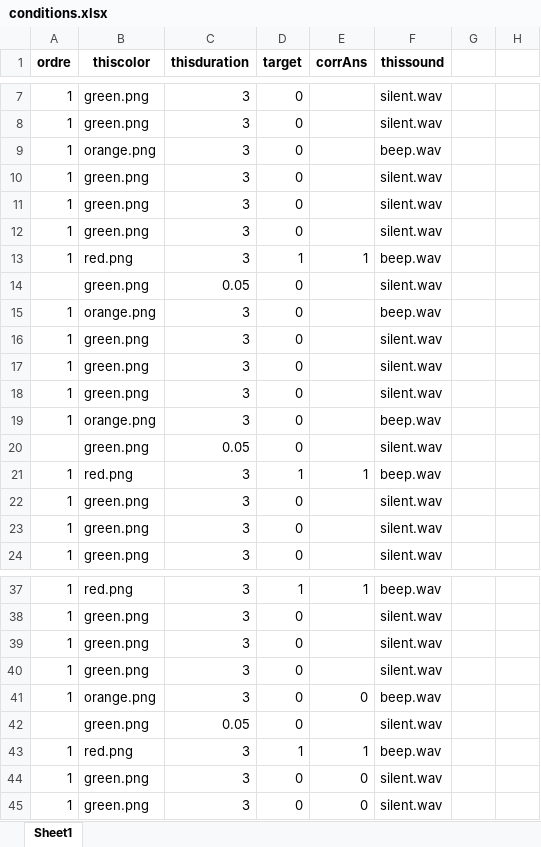
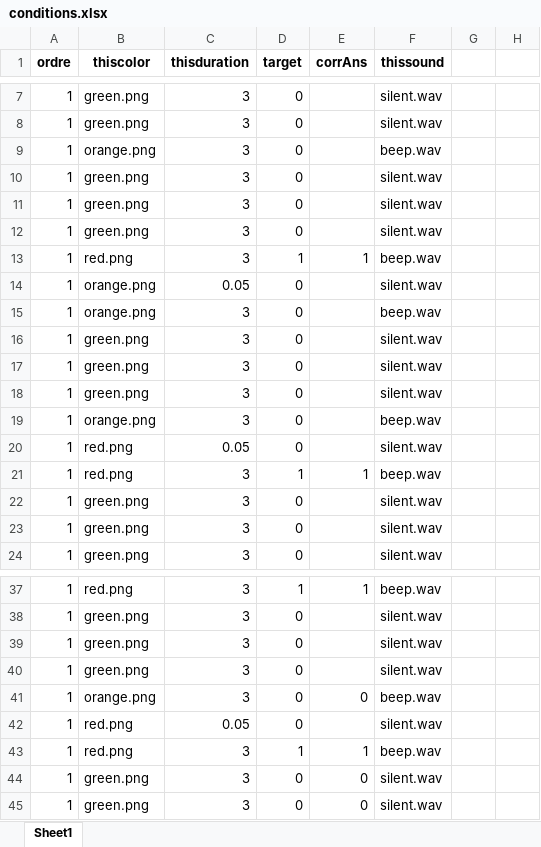
Before and after one commit to G2A0U/MCOND, an Excel workbook: conditions.xlsx, sheet Sheet1, drawn as a sheet; only a part is shown, gaps mark what is left out; values as stored, in another font and other column widths than the file's, no borders; the diff names each change by its address in the sheet, - before the commit and + after, or states it on an @@ line.

Commit message:
Add files via upload

```diff
--- a/conditions.xlsx (sheet Sheet1)
+++ b/conditions.xlsx (sheet Sheet1)
-A14 (ordre): (empty)
+A14 (ordre): 1
-B14 (thiscolor): green.png
+B14 (thiscolor): orange.png
-A20 (ordre): (empty)
+A20 (ordre): 1
-B20 (thiscolor): green.png
+B20 (thiscolor): red.png
-A42 (ordre): (empty)
+A42 (ordre): 1
-B42 (thiscolor): green.png
+B42 (thiscolor): red.png
```
